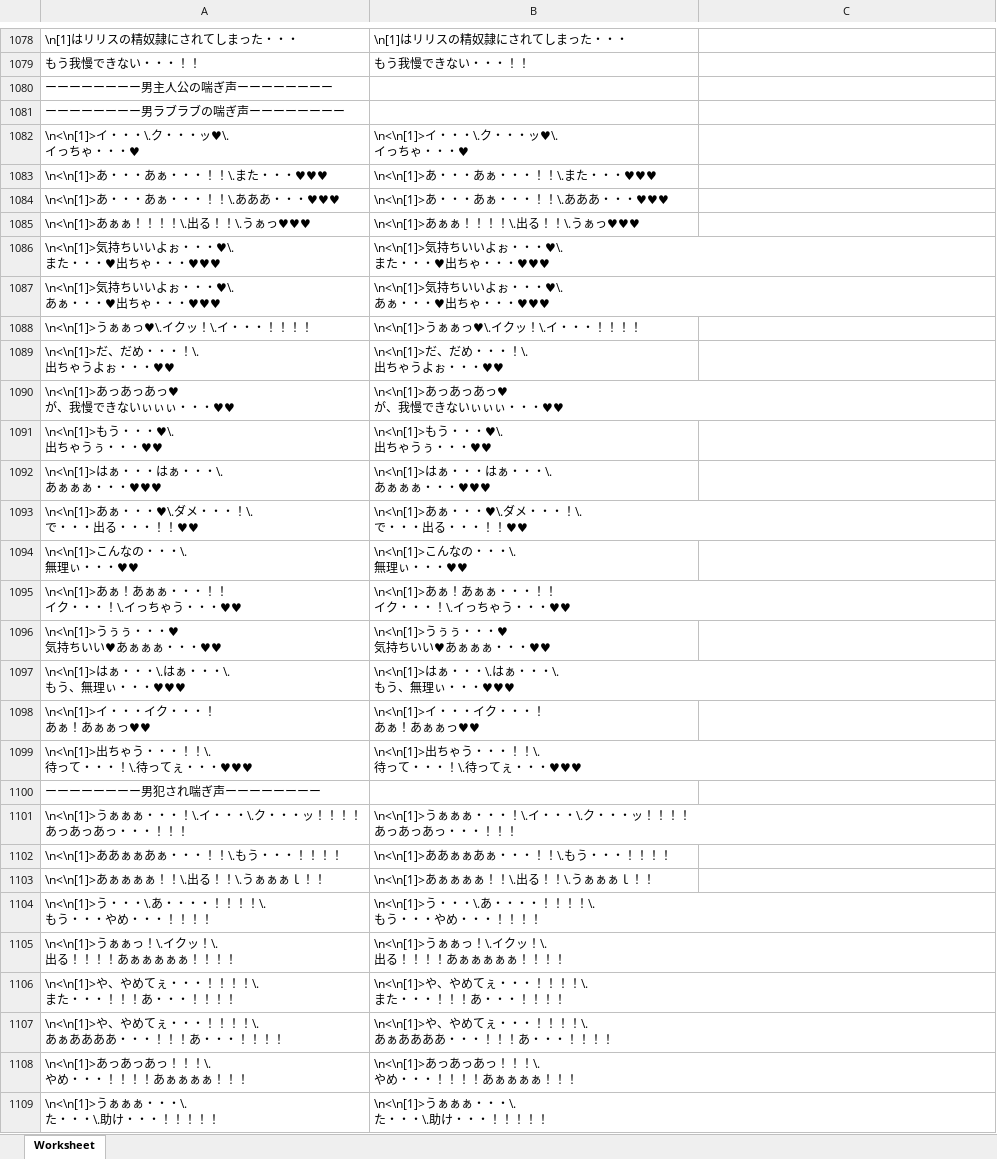
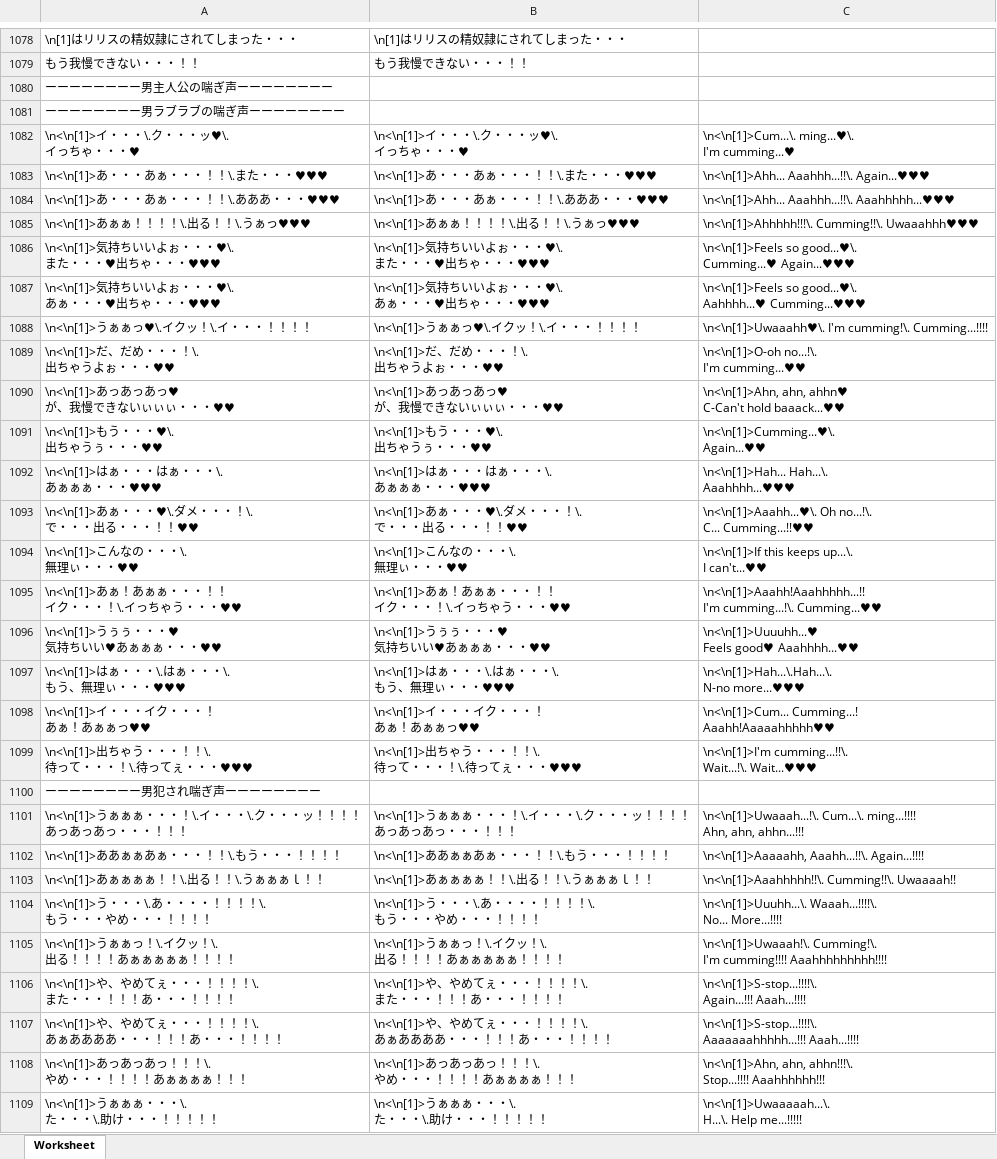
Before and after one commit to Giratena/Captured-Als-To-Romeria-Translation, an Excel workbook: data/CommonEvents.xlsx, sheet Worksheet, drawn as a sheet; only a part is shown, gaps mark what is left out; values as stored, in another font and other column widths than the file's, no borders; ↵ is a line break in a cell; the diff covers the shown part only; the diff names each change by its address in the sheet, - before the commit and + after, or states it on an @@ line.

```diff
--- a/data/CommonEvents.xlsx (sheet Worksheet)
+++ b/data/CommonEvents.xlsx (sheet Worksheet)
-C1082: (empty)
+C1082: \n<\n[1]>Cum...\. ming...♥\. ↵ I'm cumming...♥
-C1083: (empty)
+C1083: \n<\n[1]>Ahh... Aaahhh...!!\. Again...♥♥♥
-C1084: (empty)
+C1084: \n<\n[1]>Ahh... Aaahhh...!!\. Aaahhhhh...♥♥♥
-C1085: (empty)
+C1085: \n<\n[1]>Ahhhhh!!!\. Cumming!!\. Uwaaahhh♥♥♥
-C1086: (empty)
+C1086: \n<\n[1]>Feels so good...♥\. ↵ Cumming...♥ Again...♥♥♥
-C1087: (empty)
+C1087: \n<\n[1]>Feels so good...♥\. ↵ Aahhhh...♥ Cumming...♥♥♥
-C1088: (empty)
+C1088: \n<\n[1]>Uwaaahh♥\. I'm cumming!\. Cumming...!!!!
-C1089: (empty)
+C1089: \n<\n[1]>O-oh no...!\. ↵ I'm cumming...♥♥
-C1090: (empty)
+C1090: \n<\n[1]>Ahn, ahn, ahhn♥ ↵ C-Can't hold baaack...♥♥
-C1091: (empty)
+C1091: \n<\n[1]>Cumming...♥\. ↵ Again...♥♥
-C1092: (empty)
+C1092: \n<\n[1]>Hah... Hah...\. ↵ Aaahhhh...♥♥♥
-C1093: (empty)
+C1093: \n<\n[1]>Aaahh...♥\. Oh no...!\. ↵ C... Cumming...!!♥♥
-C1094: (empty)
+C1094: \n<\n[1]>If this keeps up...\. ↵ I can't...♥♥
-C1095: (empty)
+C1095: \n<\n[1]>Aaahh!Aaahhhhh...!! ↵ I'm cumming...!\. Cumming...♥♥
-C1096: (empty)
+C1096: \n<\n[1]>Uuuuhh...♥ ↵ Feels good♥ Aaahhhh...♥♥
-C1097: (empty)
+C1097: \n<\n[1]>Hah...\.Hah...\. ↵ N-no more...♥♥♥
-C1098: (empty)
+C1098: \n<\n[1]>Cum... Cumming...! ↵ Aaahh!Aaaaahhhhh♥♥
-C1099: (empty)
+C1099: \n<\n[1]>I'm cumming...!!\. ↵ Wait...!\. Wait...♥♥♥
-C1101: (empty)
+C1101: \n<\n[1]>Uwaaah...!\. Cum...\. ming...!!!! ↵ Ahn, ahn, ahhn...!!!
-C1102: (empty)
+C1102: \n<\n[1]>Aaaaahh, Aaahh...!!\. Again...!!!!
-C1103: (empty)
+C1103: \n<\n[1]>Aaahhhhh!!\. Cumming!!\. Uwaaaah!!
-C1104: (empty)
+C1104: \n<\n[1]>Uuuhh...\. Waaah...!!!!\. ↵ No... More...!!!!
-C1105: (empty)
+C1105: \n<\n[1]>Uwaaah!\. Cumming!\. ↵ I'm cumming!!!! Aaahhhhhhhhh!!!!
-C1106: (empty)
+C1106: \n<\n[1]>S-stop...!!!!\. ↵ Again...!!! Aaah...!!!!
-C1107: (empty)
+C1107: \n<\n[1]>S-stop...!!!!\. ↵ Aaaaaaahhhhh...!!! Aaah...!!!!
-C1108: (empty)
+C1108: \n<\n[1]>Ahn, ahn, ahhn!!!\. ↵ Stop...!!!! Aaahhhhhh!!!
-C1109: (empty)
+C1109: \n<\n[1]>Uwaaaaah...\. ↵ H...\. Help me...!!!!!
```
Also changed, not shown: 453 edited cells elsewhere in this sheet, data/Map102.xlsx, data/Map108.xlsx, 30 other files.
